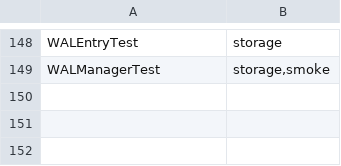
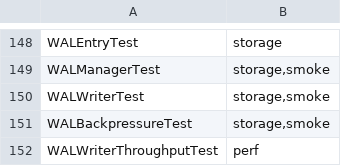
Before and after one commit to Reider85/dieseldb, a TSV file: scripts/tag-mapping.tsv, drawn as a sheet; only a part is shown, gaps mark what is left out; the diff names each change by its address in the sheet, - before the commit and + after, or states it on an @@ line.

Commit message:
3.2.73 Implement WALWriter with single-writer thread, bounded queue, and backpressure

```diff
--- a/scripts/tag-mapping.tsv
+++ b/scripts/tag-mapping.tsv
+row 150: WALWriterTest | storage,smoke
+row 151: WALBackpressureTest | storage,smoke
+row 152: WALWriterThroughputTest | perf
```
Also changed, not shown: 14 other files.
